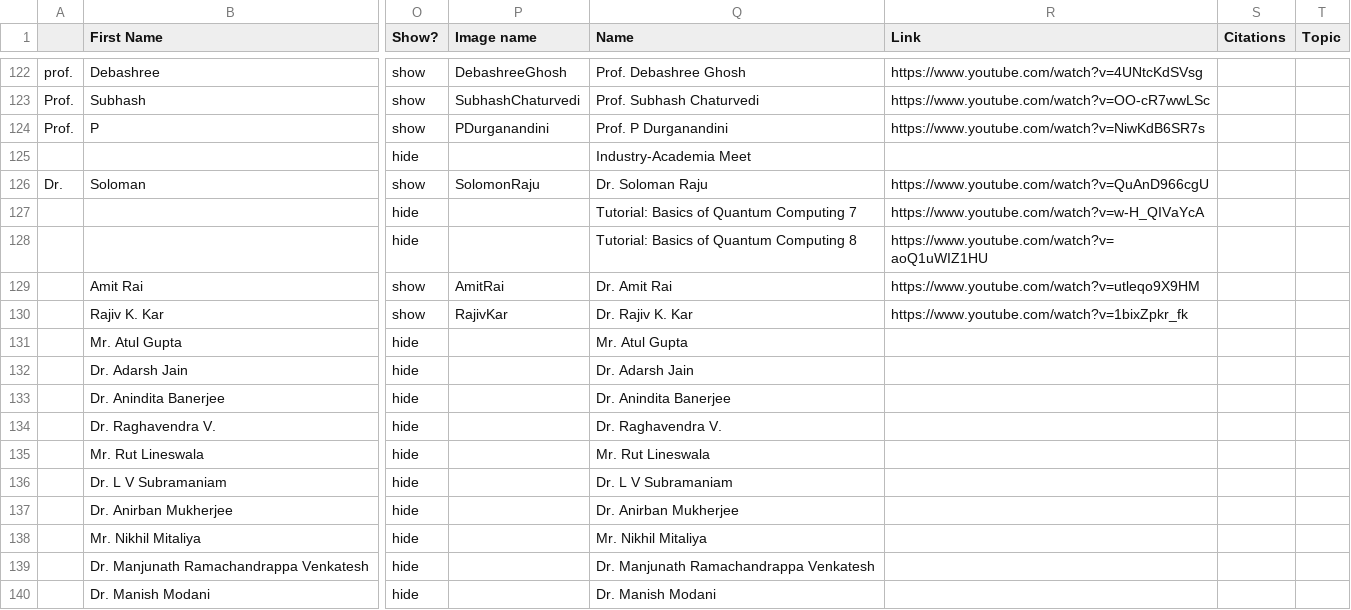
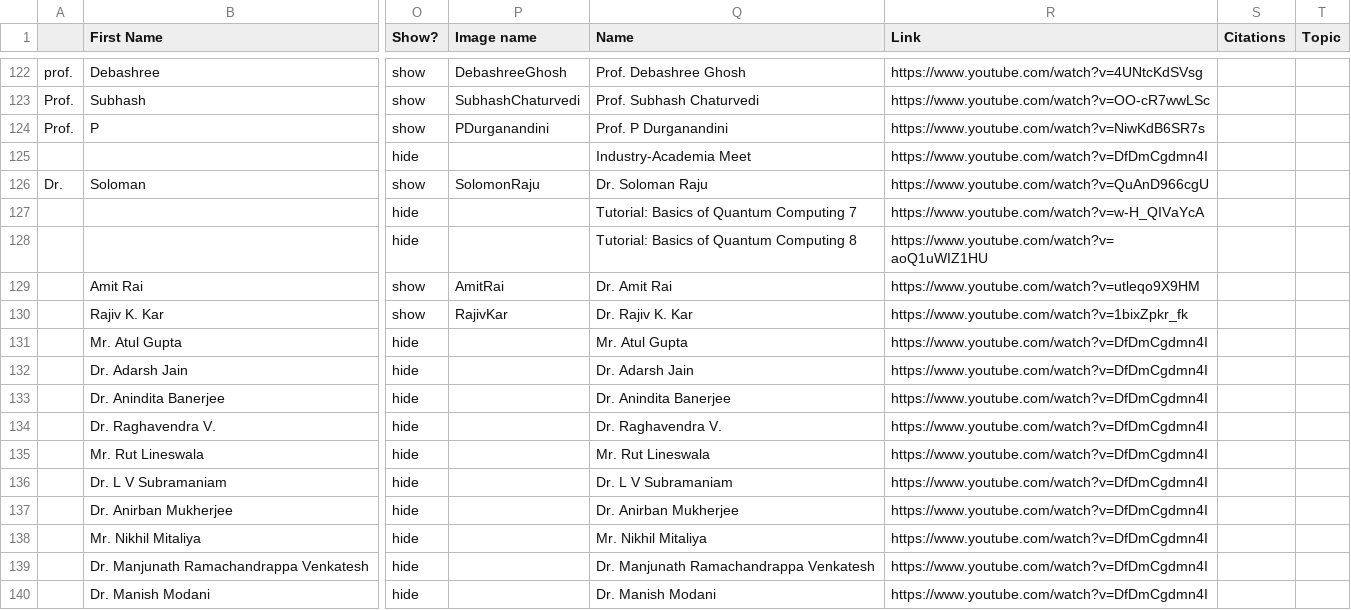
Before and after one commit to amar567/qiqt23, a CSV file: assets/data.csv, drawn as a sheet; only a part is shown, gaps mark what is left out; the diff names each change by its address in the sheet, - before the commit and + after, or states it on an @@ line.

Commit message:
data update and bug resolved

```diff
--- a/assets/data.csv
+++ b/assets/data.csv
-R125 (Link): (empty)
+R125 (Link): https://www.youtube.com/watch?v=DfDmCgdmn4I
-R131:R140 (Link): (empty)
+R131:R140 (Link): https://www.youtube.com/watch?v=DfDmCgdmn4I
```
Also changed, not shown: 2 other files.
